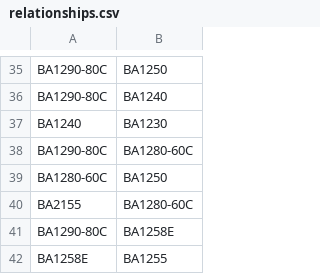
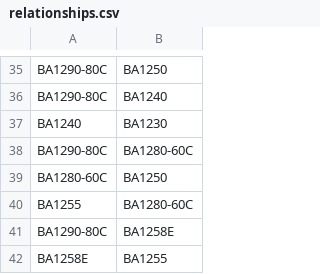
Before and after one commit to tanvimehta/bumblebee, a CSV file: src/main/resources/relationships.csv, drawn as a sheet; only a part is shown, gaps mark what is left out.

Commit message:
Minor fixes.

```diff
--- a/src/main/resources/relationships.csv
+++ b/src/main/resources/relationships.csv
@@ -39,3 +39,3 @@ BA1290-80C,BA1280-60C
 BA1280-60C,BA1250
-BA2155,BA1280-60C
+BA1255,BA1280-60C
 BA1290-80C,BA1258E
```
